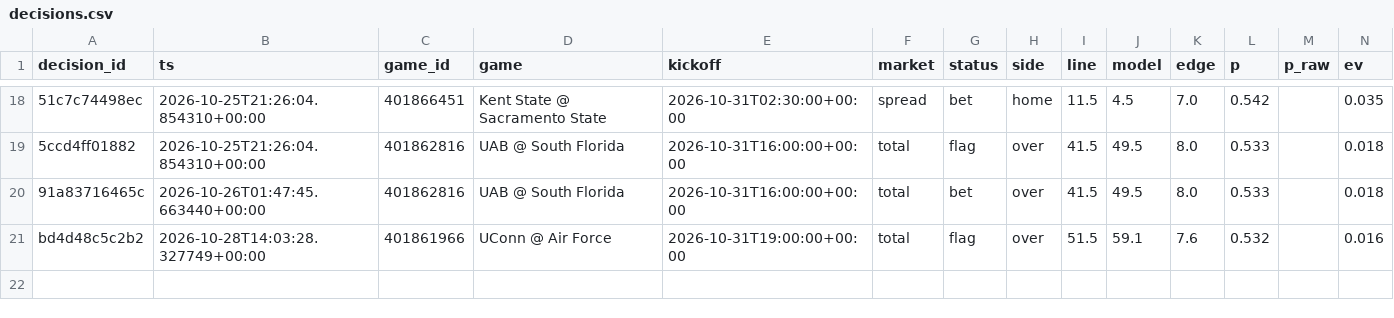
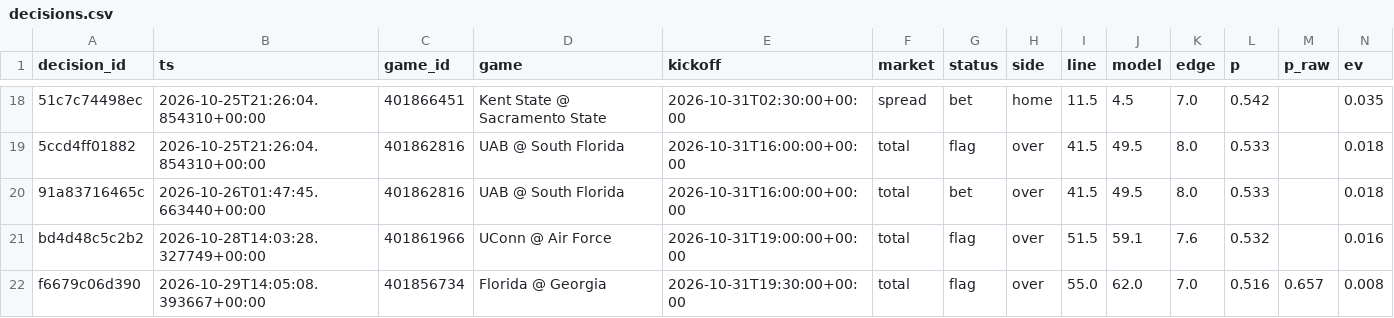
Before and after one commit to trojar1234/college-picks, a CSV file: data/decisions.csv, drawn as a sheet; only a part is shown, gaps mark what is left out; rows hold the shown columns only; the diff names each change by its address in the sheet, - before the commit and + after, or states it on an @@ line.

Commit message:
Model update 2026-10-29T14:05Z

```diff
--- a/data/decisions.csv
+++ b/data/decisions.csv
+row 22: f6679c06d390 | 2026-10-29T14:05:08.393667+00:00 | 401856734 | Florida @ Georgia | 2026-10-31T19:30:00+00:00 | total | flag | over | 55.0 | 62.0 | 7.0 | 0.516 | 0.657 | 0.008
```
Also changed, not shown: docs/decisions.csv, 19 other files.
